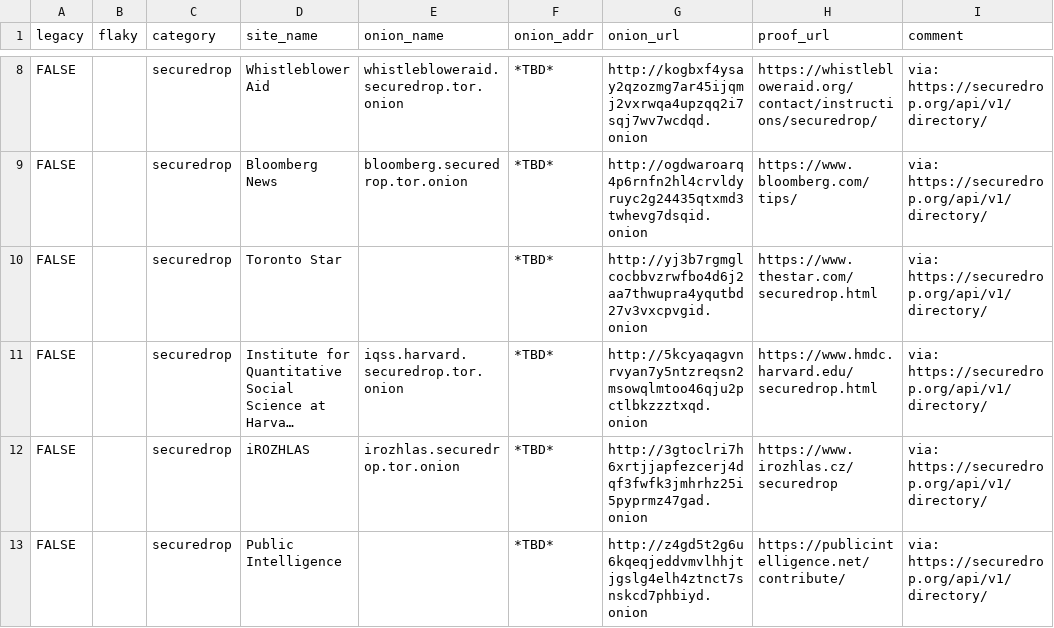
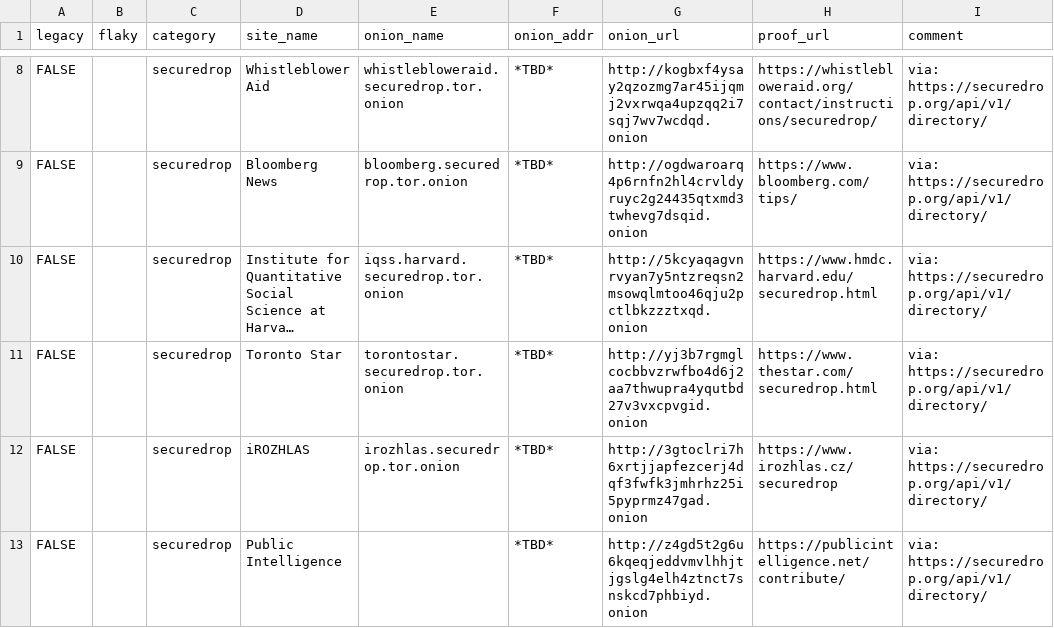
Before and after one commit to alecmuffett/real-world-onion-sites, a CSV file: securedrop-api.csv, drawn as a sheet; only a part is shown, gaps mark what is left out; long unchanged cells end in …; removed rows and columns are numbered as before the commit, all else as after; the diff names each change by its address in the sheet, - before the commit and + after, or states it on an @@ line.

```diff
--- a/securedrop-api.csv
+++ b/securedrop-api.csv
-row 10: FALSE |  | securedrop | Toronto Star |  | *TBD* | http://yj3b7rgmglcocbbvzrwfbo4d6j2aa7thwupra4yqutbd27v3vxcpvgid.onion | https://www.thestar.com/securedrop.html | via: https://securedrop.org/api/v1/directory/
+row 11: FALSE |  | securedrop | Toronto Star | torontostar.securedrop.tor.onion | *TBD* | http://yj3b7rgmglcocbbvzrwfbo4d6j2aa7thwupra4yqutbd27v3vxcpvgid.onion | https://www.thestar.com/securedrop.html | via: https://securedrop.org/api/v1/directory/
```
Also changed, not shown: 1 other file.
